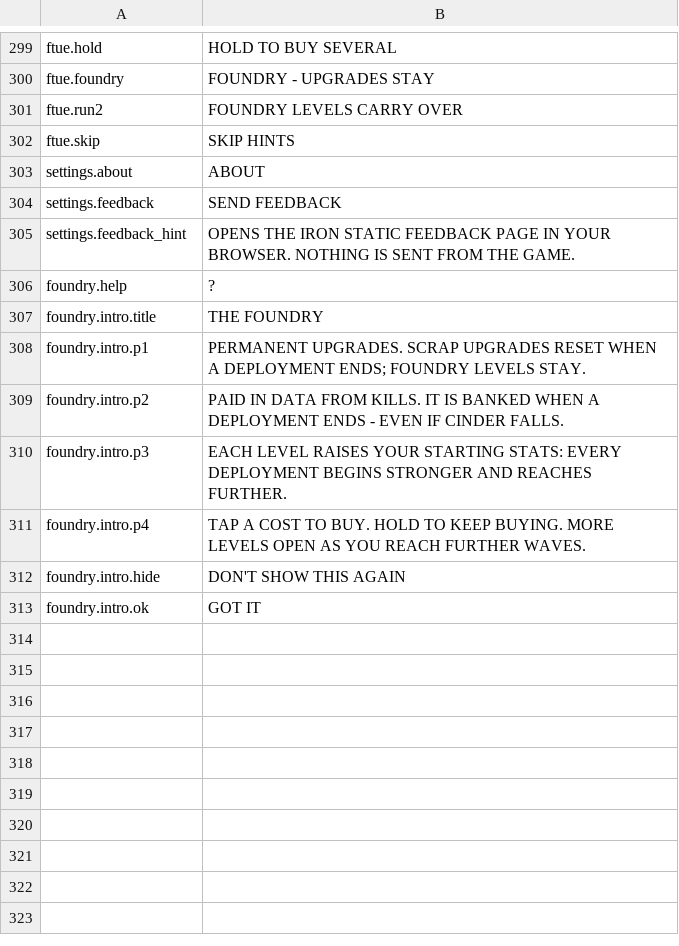
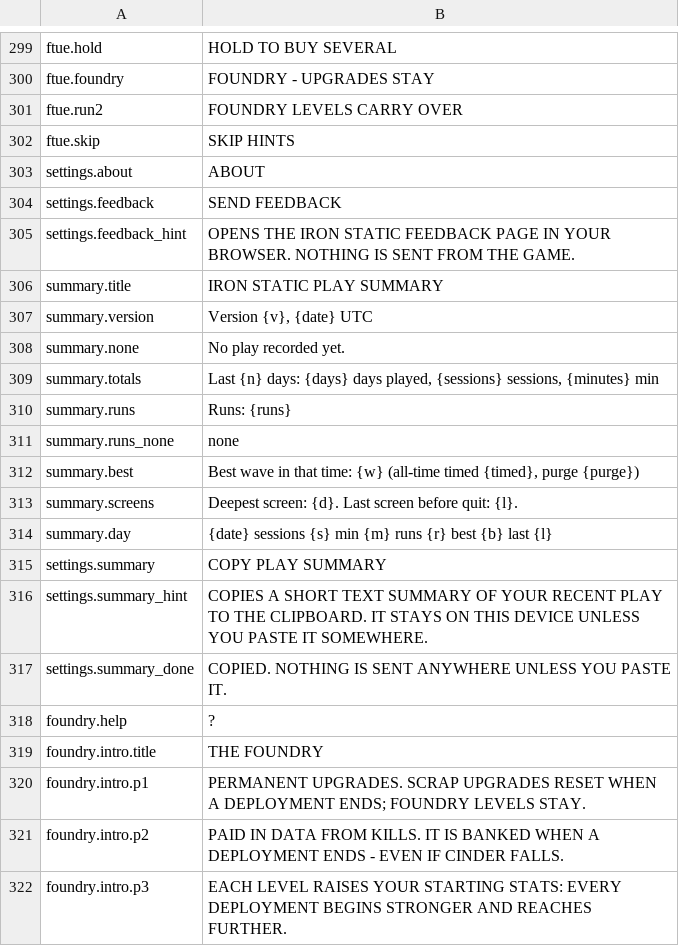
Before and after one commit to paimonsoror/iron-static, a CSV file: data/strings_en.csv, drawn as a sheet; only a part is shown, gaps mark what is left out; the shorter side is filled out with more unchanged rows.

```diff
--- a/data/strings_en.csv
+++ b/data/strings_en.csv
@@ -305,2 +305,14 @@ settings.feedback,SEND FEEDBACK
 settings.feedback_hint,OPENS THE IRON STATIC FEEDBACK PAGE IN YOUR BROWSER. NOTHING IS SENT FROM THE GAME.
+summary.title,IRON STATIC PLAY SUMMARY
+summary.version,"Version {v}, {date} UTC"
+summary.none,No play recorded yet.
+summary.totals,"Last {n} days: {days} days played, {sessions} sessions, {minutes} min"
+summary.runs,Runs: {runs}
+summary.runs_none,none
+summary.best,"Best wave in that time: {w} (all-time timed {timed}, purge {purge})"
+summary.screens,Deepest screen: {d}. Last screen before quit: {l}.
+summary.day,"{date}  sessions {s}  min {m}  runs {r}  best {b}  last {l}"
+settings.summary,COPY PLAY SUMMARY
+settings.summary_hint,COPIES A SHORT TEXT SUMMARY OF YOUR RECENT PLAY TO THE CLIPBOARD. IT STAYS ON THIS DEVICE UNLESS YOU PASTE IT SOMEWHERE.
+settings.summary_done,COPIED. NOTHING IS SENT ANYWHERE UNLESS YOU PASTE IT.
 foundry.help,?
```
Also changed, not shown: 16 other files.
